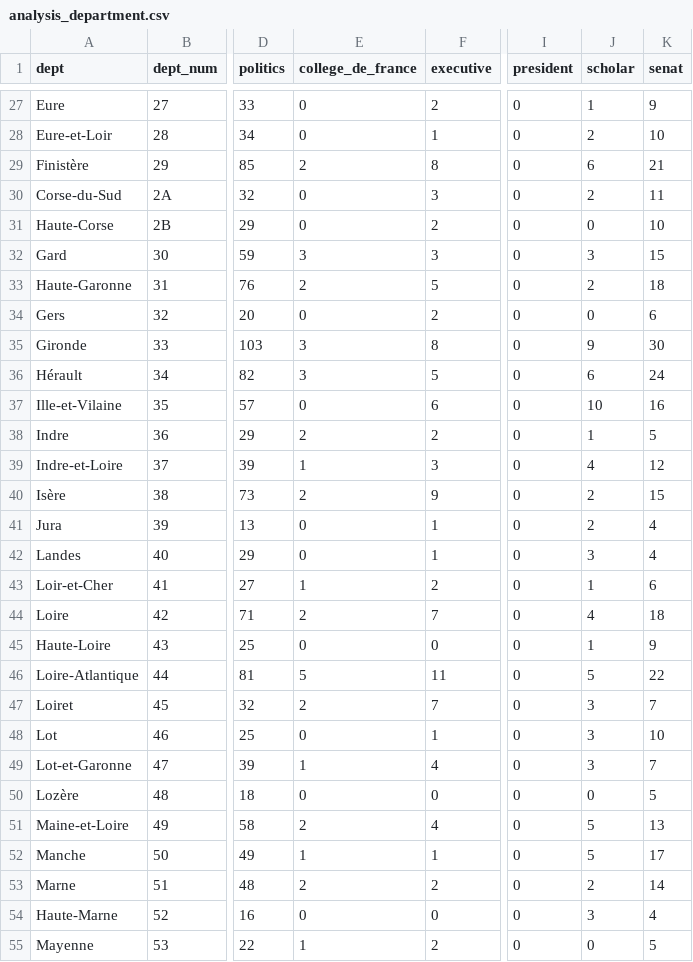
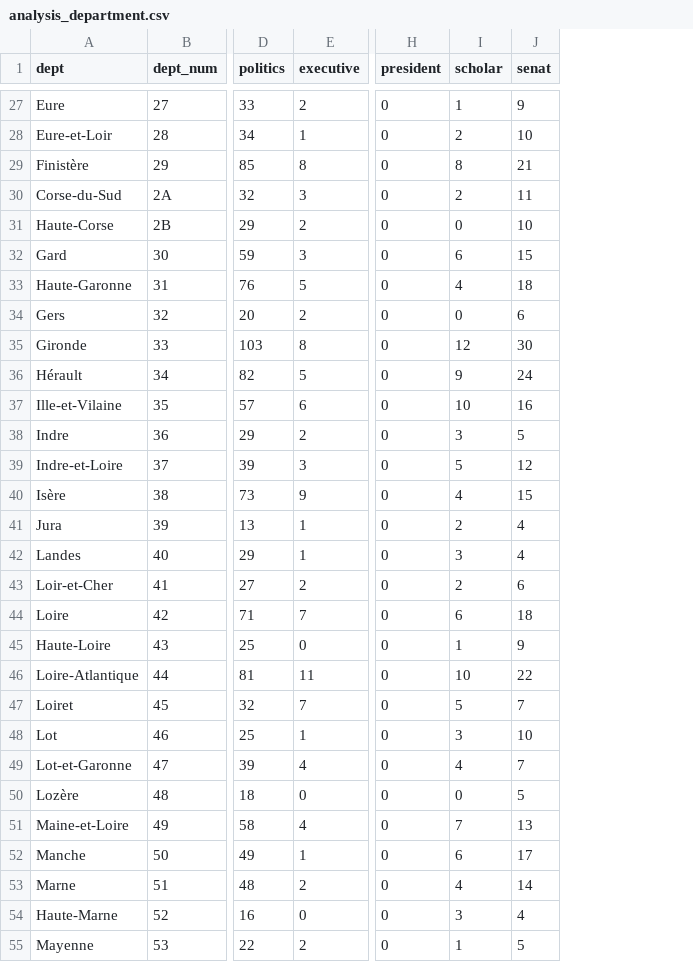
Before and after one commit to e1quem/elitecradle, a CSV file: analysis/processed/analysis_department.csv, drawn as a sheet; only a part is shown, gaps mark what is left out; removed rows and columns are numbered as before the commit, all else as after; the diff covers the shown part only; the diff names each change by its address in the sheet, - before the commit and + after, or states it on an @@ line.

```diff
--- a/analysis/processed/analysis_department.csv
+++ b/analysis/processed/analysis_department.csv
-column E (college_de_france), rows 27-55: 0 | 0 | 2 | 0 | 0 | 3 | 2 | 0 | 3 | 3 | 0 | 2 | 1 | 2 | 0 | 0 | 1 | 2 | 0 | 5 | 2 | 0 | 1 | 0 | 2 | 1 | 2 | 0 | 1
-I29 (scholar): 6
+I29 (scholar): 8
-I32 (scholar): 3
+I32 (scholar): 6
-I33 (scholar): 2
+I33 (scholar): 4
-I35 (scholar): 9
+I35 (scholar): 12
-I36 (scholar): 6
+I36 (scholar): 9
-I38 (scholar): 1
+I38 (scholar): 3
-I39 (scholar): 4
+I39 (scholar): 5
-I40 (scholar): 2
+I40 (scholar): 4
-I43 (scholar): 1
+I43 (scholar): 2
-I44 (scholar): 4
+I44 (scholar): 6
-I46 (scholar): 5
+I46 (scholar): 10
-I47 (scholar): 3
+I47 (scholar): 5
-I49 (scholar): 3
+I49 (scholar): 4
-I51 (scholar): 5
+I51 (scholar): 7
-I52 (scholar): 5
+I52 (scholar): 6
-I53 (scholar): 2
+I53 (scholar): 4
-I55 (scholar): 0
+I55 (scholar): 1
```
Also changed, not shown: 41 edited cells elsewhere in this file, analysis/processed/analysis_region.csv, 46 other files.
